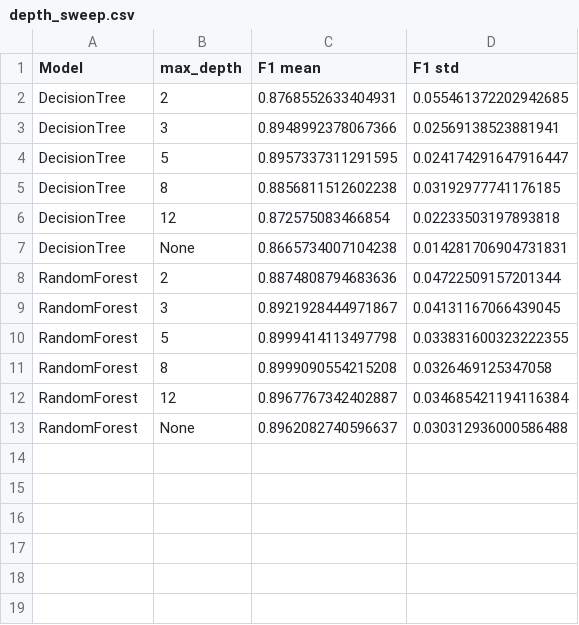
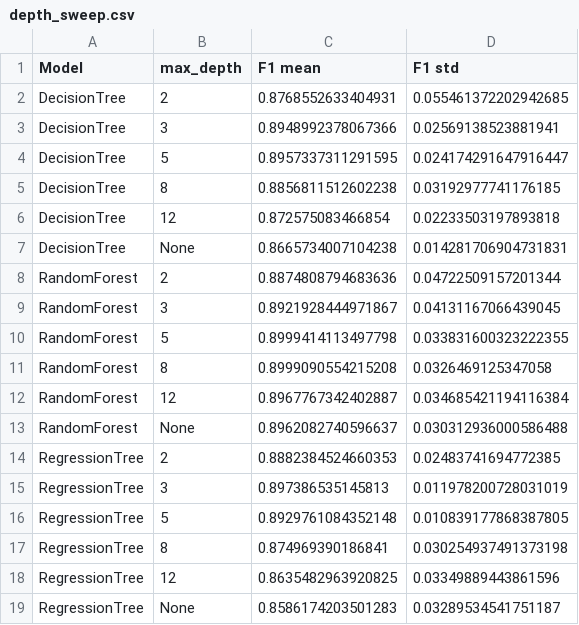
Before and after one commit to jhee0138/MMA3001-Project, a CSV file: results/sensor_869/depth_sweep.csv, drawn as a sheet; the diff names each change by its address in the sheet, - before the commit and + after, or states it on an @@ line.

```diff
--- a/results/sensor_869/depth_sweep.csv
+++ b/results/sensor_869/depth_sweep.csv
+row 14: RegressionTree | 2 | 0.8882384524660353 | 0.02483741694772385
+row 15: RegressionTree | 3 | 0.897386535145813 | 0.011978200728031019
+row 16: RegressionTree | 5 | 0.8929761084352148 | 0.010839177868387805
+row 17: RegressionTree | 8 | 0.874969390186841 | 0.030254937491373198
+row 18: RegressionTree | 12 | 0.8635482963920825 | 0.03349889443861596
+row 19: RegressionTree | None | 0.8586174203501283 | 0.03289534541751187
```
Also changed, not shown: results/sensor_326/depth_sweep.csv, results/sensor_326/test_metrics.csv, 17 other files.
